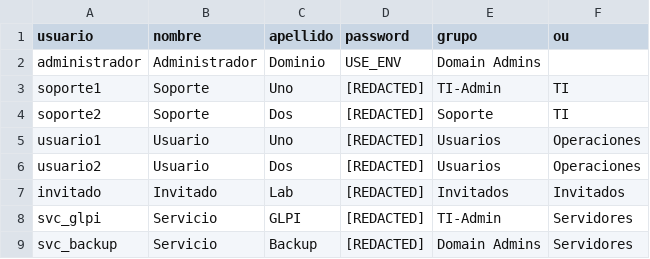
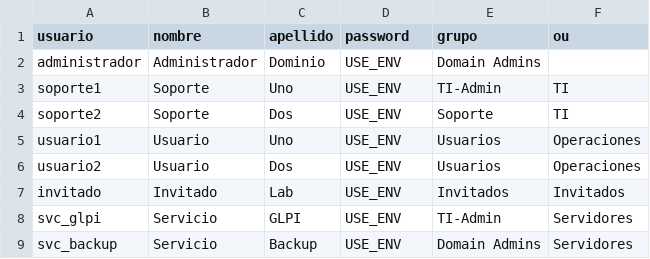
Before and after one commit to Emiiwk/homelab, a CSV file: infra/active-directory/config/users.csv, drawn as a sheet.

Commit message:
Auditoria: eliminar afirmaciones falsas y secretos del repo
- Contraseñas de AD rotadas y sacadas de users.csv (USE_ENV + AD_PASS_*)
- Evidencia renombrada a transcripción; fechas del sistema; sin Selenium inventado
- Clonzilla reclasificado como PoC con loopback de 64 MiB
- Hardening, backups y red internal marcados como pendientes, no implementados
- Job glpi de Prometheus retirado (no expone /metrics)
- Guion de entrevista y párrafo filtrado de seguridad eliminados
- Corrección ortográfica y topics/homepage de GitHub

```diff
--- a/infra/active-directory/config/users.csv
+++ b/infra/active-directory/config/users.csv
@@ -2,8 +2,8 @@ usuario,nombre,apellido,password,grupo,ou
 administrador,Administrador,Dominio,USE_ENV,Domain Admins,
-soporte1,Soporte,Uno,[REDACTED],TI-Admin,TI
-soporte2,Soporte,Dos,[REDACTED],Soporte,TI
-usuario1,Usuario,Uno,[REDACTED],Usuarios,Operaciones
-usuario2,Usuario,Dos,[REDACTED],Usuarios,Operaciones
-invitado,Invitado,Lab,[REDACTED],Invitados,Invitados
-svc_glpi,Servicio,GLPI,[REDACTED],TI-Admin,Servidores
-svc_backup,Servicio,Backup,[REDACTED],Domain Admins,Servidores
+soporte1,Soporte,Uno,USE_ENV,TI-Admin,TI
+soporte2,Soporte,Dos,USE_ENV,Soporte,TI
+usuario1,Usuario,Uno,USE_ENV,Usuarios,Operaciones
+usuario2,Usuario,Dos,USE_ENV,Usuarios,Operaciones
+invitado,Invitado,Lab,USE_ENV,Invitados,Invitados
+svc_glpi,Servicio,GLPI,USE_ENV,TI-Admin,Servidores
+svc_backup,Servicio,Backup,USE_ENV,Domain Admins,Servidores
```
Also changed, not shown: 39 other files.
